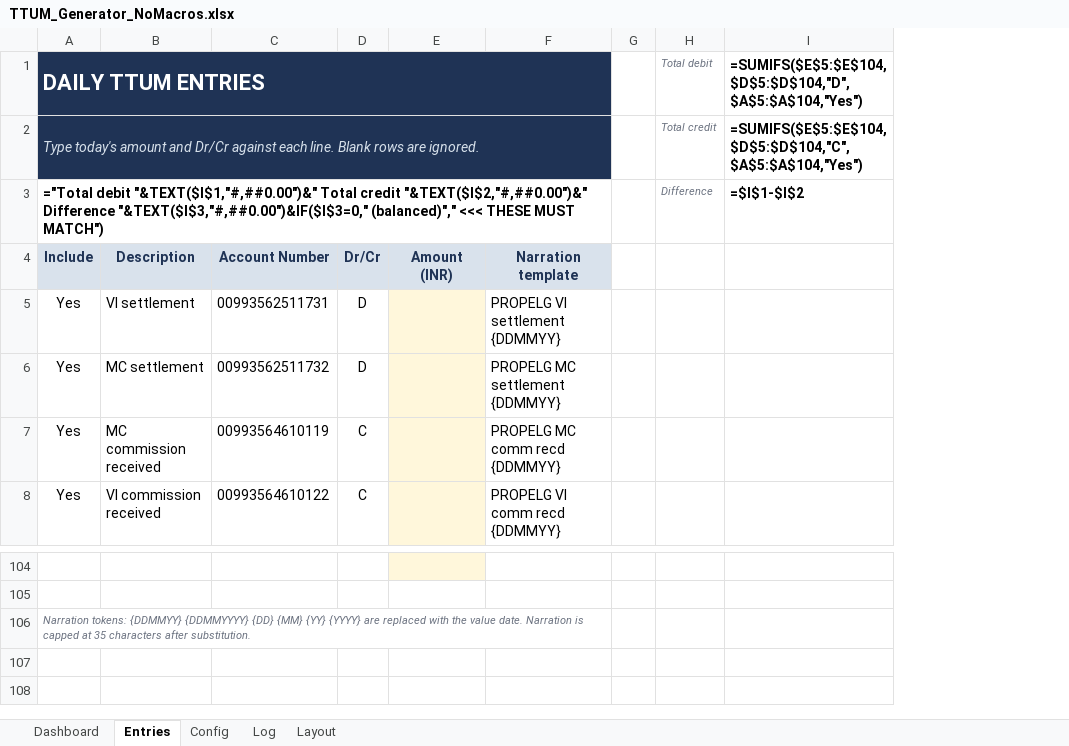
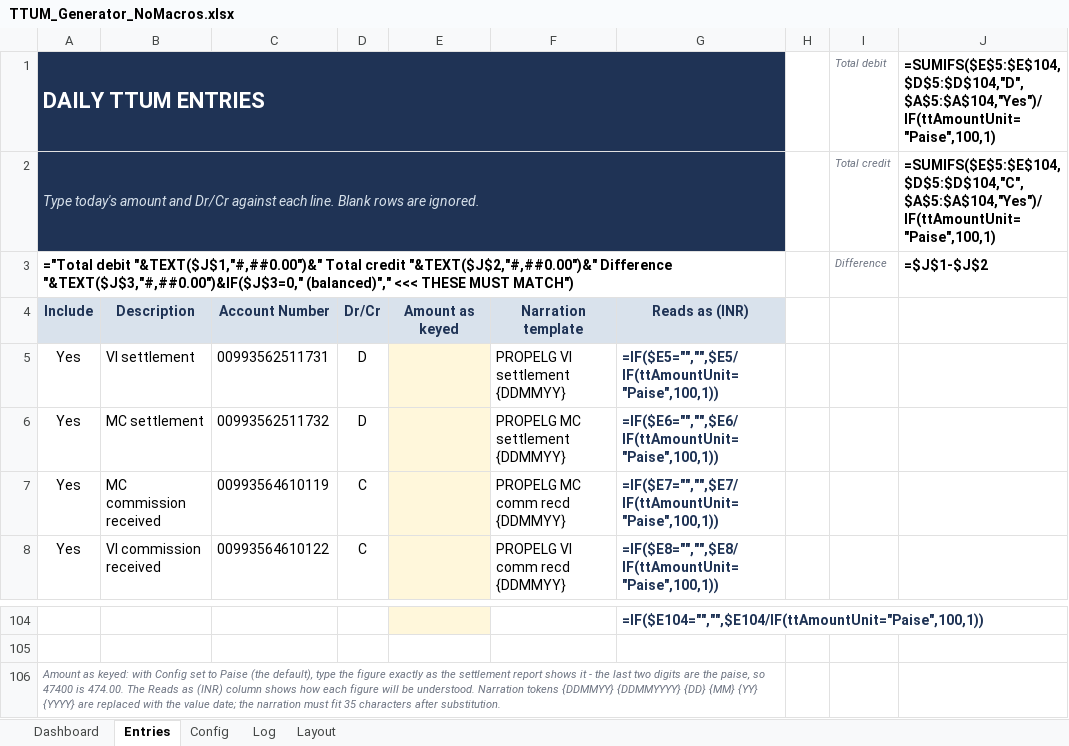
Before and after one commit to dearvivek05-creator/kaavis, an Excel workbook: ttum/dist/TTUM_Generator_NoMacros.xlsx, sheet Entries, drawn as a sheet; only a part is shown, gaps mark what is left out; values as stored, in another font and other column widths than the file's, no borders; formulas without a stored value are shown as written; conditional formats not drawn; removed rows and columns are numbered as before the commit, all else as after; the diff names each change by its address in the sheet, - before the commit and + after, or states it on an @@ line.

```diff
--- a/ttum/dist/TTUM_Generator_NoMacros.xlsx (sheet Entries)
+++ b/ttum/dist/TTUM_Generator_NoMacros.xlsx (sheet Entries)
-column E, row 4: Amount (INR)
+column E, row 4: Amount as keyed
+column G, rows 4-8: Reads as (INR) | =IF($E5="","",$E5/IF(ttAmountUnit="Paise",100,1)) | =IF($E6="","",$E6/IF(ttAmountUnit="Paise",100,1)) | =IF($E7="","",$E7/IF(ttAmountUnit="Paise",100,1)) | =IF($E8="","",$E8/IF(ttAmountUnit="Paise",100,1)); row 104: =IF($E104="","",$E104/IF(ttAmountUnit="Paise",100,1))
-column I, rows 1-3: =SUMIFS($E$5:$E$104,$D$5:$D$104,"D",$A$5:$A$104,"Yes") | =SUMIFS($E$5:$E$104,$D$5:$D$104,"C",$A$5:$A$104,"Yes") | =$I$1-$I$2
+column J, rows 1-3: =SUMIFS($E$5:$E$104,$D$5:$D$104,"D",$A$5:$A$104,"Yes")/IF(ttAmountUnit="Paise",100,1) | =SUMIFS($E$5:$E$104,$D$5:$D$104,"C",$A$5:$A$104,"Yes")/IF(ttAmountUnit="Paise",100,1) | =$J$1-$J$2
-A3: ="Total debit "&TEXT($I$1,"#,##0.00")&" Total credit "&TEXT($I$2,"#,##0.00")&" Difference "&TEXT($I$3,"#,##0.00")&IF($I$3=0," (balanced)"," <<<…
+A3: ="Total debit "&TEXT($J$1,"#,##0.00")&" Total credit "&TEXT($J$2,"#,##0.00")&" Difference "&TEXT($J$3,"#,##0.00")&IF($J$3=0," (balanced)"," <<<…
-A106: Narration tokens: {DDMMYY} {DDMMYYYY} {DD} {MM} {YY} {YYYY} are replaced with the value date. Narration is capped at 35 characters…
+A106: Amount as keyed: with Config set to Paise (the default), type the figure exactly as the settlement report shows it - the last two digits are the paise, so 47400 is 474.00. The Reads as (INR) column shows how each figure will be understood. Narration tokens {DDMMYY} {DDMMYYYY} {DD} {MM} {YY} {YYYY} are replaced with the value date; the narration must fit 35 characters…
```
Also changed, not shown: sheet Dashboard, sheet Config, ttum/dist/TTUM_Generator.xlsm, 5 other files.
